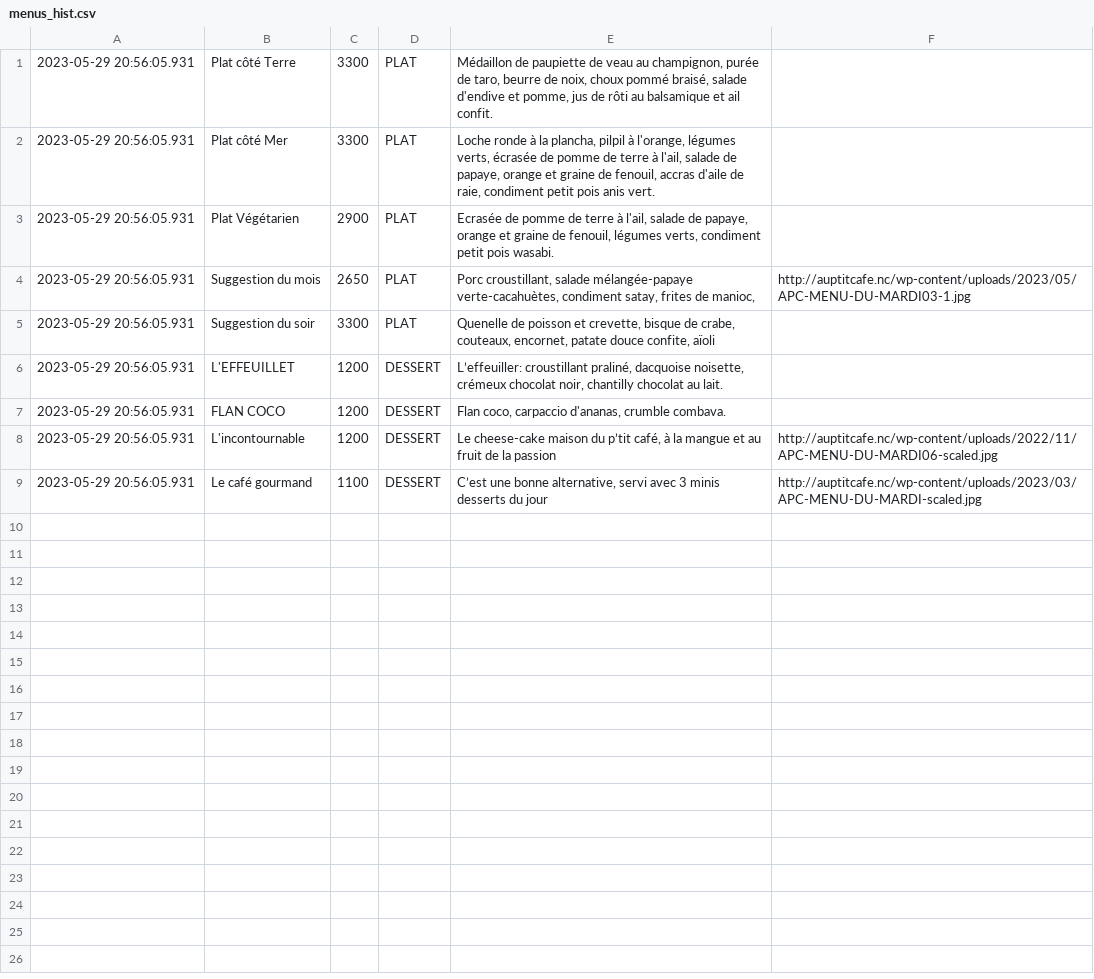
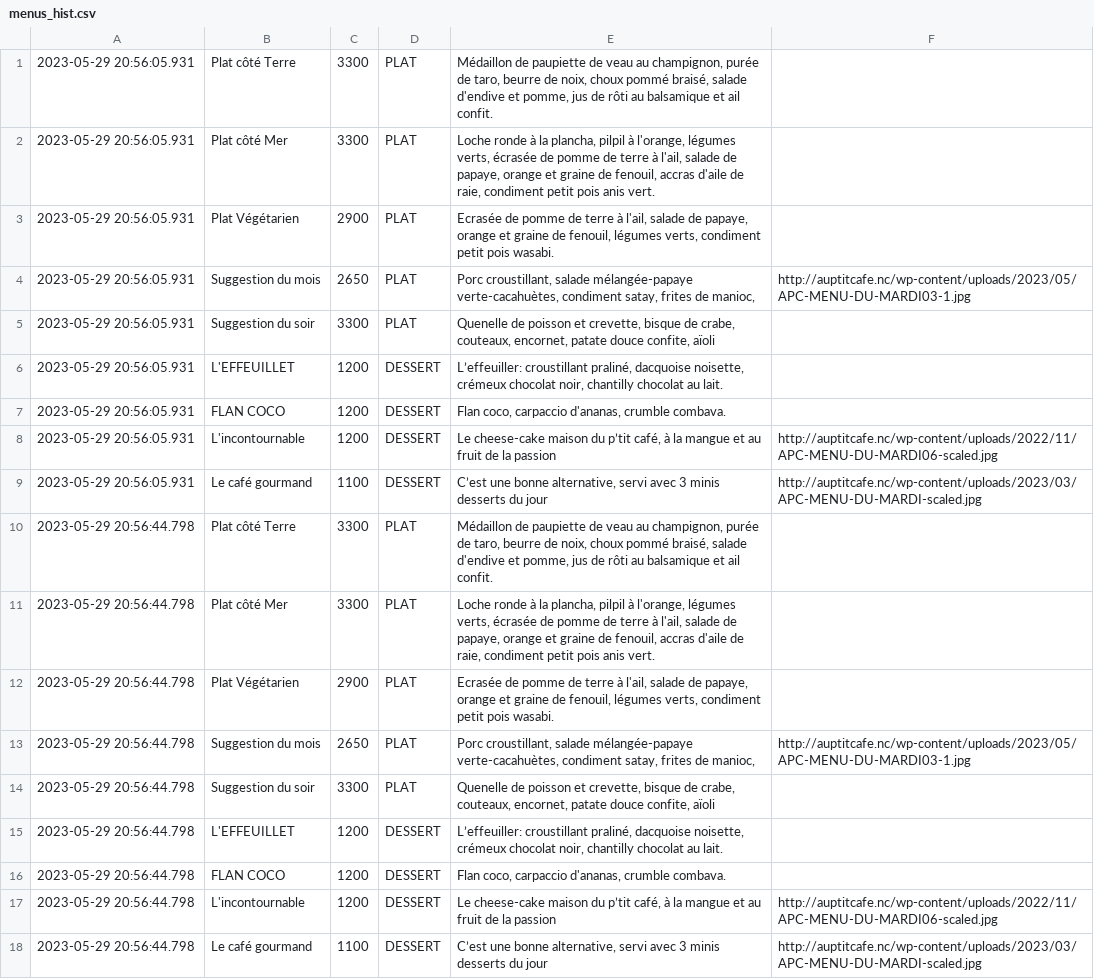
Before and after one commit to adriens/auptitcafe-data, a CSV file: data/menus_hist.csv, drawn as a sheet.

Commit message:
🔁 Daily snapshot des menus 📜, cf #1

```diff
--- a/data/menus_hist.csv
+++ b/data/menus_hist.csv
@@ -9 +9,10 @@
 2023-05-29 20:56:05.931,Le café gourmand,1100,DESSERT,"C’est une bonne alternative, servi avec 3 minis desserts du jour",http://auptitcafe.nc/wp-content/uploads/2023/03/APC-MENU-DU-MARDI-scaled.jpg
+2023-05-29 20:56:44.798,Plat côté Terre,3300,PLAT,"Médaillon de paupiette de veau au champignon, purée de taro, beurre de noix, choux pommé braisé, salade d'endive et pomme, jus de rôti au balsamique et ail confit.",
+2023-05-29 20:56:44.798,Plat côté Mer,3300,PLAT,"Loche ronde à la plancha, pilpil à l'orange, légumes verts, écrasée de pomme de terre à l'ail, salade de papaye, orange et graine de fenouil, accras d'aile de raie, condiment petit pois anis vert.",
+2023-05-29 20:56:44.798,Plat Végétarien,2900,PLAT,"Ecrasée de pomme de terre à l'ail, salade de papaye, orange et graine de fenouil, légumes verts, condiment petit pois wasabi.",
+2023-05-29 20:56:44.798,Suggestion du mois,2650,PLAT,"Porc croustillant, salade mélangée-papaye verte-cacahuètes, condiment satay, frites de manioc,",http://auptitcafe.nc/wp-content/uploads/2023/05/APC-MENU-DU-MARDI03-1.jpg
+2023-05-29 20:56:44.798,Suggestion du soir,3300,PLAT,"Quenelle de poisson et crevette, bisque de crabe, couteaux, encornet, patate douce confite, aïoli",
+2023-05-29 20:56:44.798,L'EFFEUILLET,1200,DESSERT,"L’effeuiller: croustillant praliné, dacquoise noisette, crémeux chocolat noir, chantilly chocolat au lait.",
+2023-05-29 20:56:44.798,FLAN COCO,1200,DESSERT,"Flan coco, carpaccio d'ananas, crumble combava.",
+2023-05-29 20:56:44.798,L'incontournable,1200,DESSERT,"Le cheese-cake maison du p’tit café, à la mangue et au fruit de la passion",http://auptitcafe.nc/wp-content/uploads/2022/11/APC-MENU-DU-MARDI06-scaled.jpg
+2023-05-29 20:56:44.798,Le café gourmand,1100,DESSERT,"C’est une bonne alternative, servi avec 3 minis desserts du jour",http://auptitcafe.nc/wp-content/uploads/2023/03/APC-MENU-DU-MARDI-scaled.jpg
```
Also changed, not shown: data/current_menus_headers.csv, 1 other file.
